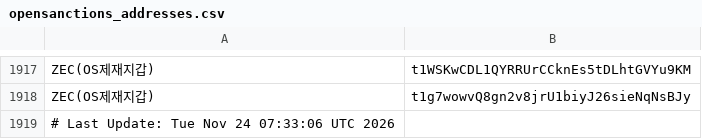
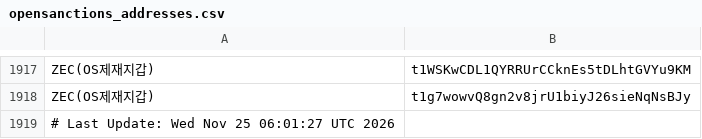
Before and after one commit to kuyongjin/blacklist-wallet-daily-check, a CSV file: opensanctions_addresses.csv, drawn as a sheet; only a part is shown, gaps mark what is left out.

```diff
--- a/opensanctions_addresses.csv
+++ b/opensanctions_addresses.csv
@@ -1918,2 +1918,2 @@ ZEC(OS제재지갑),t1WSKwCDL1QYRRUrCCknEs5tDLhtGVYu9KM
 ZEC(OS제재지갑),t1g7wowvQ8gn2v8jrU1biyJ26sieNqNsBJy
-# Last Update: Tue Nov 24 07:33:06 UTC 2026
+# Last Update: Wed Nov 25 06:01:27 UTC 2026
```
